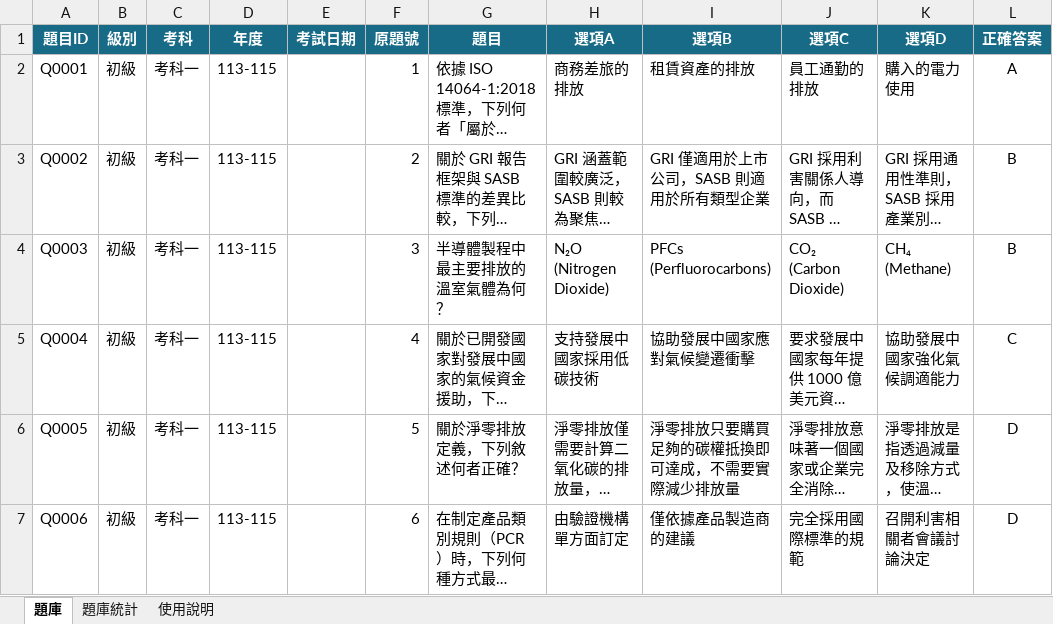
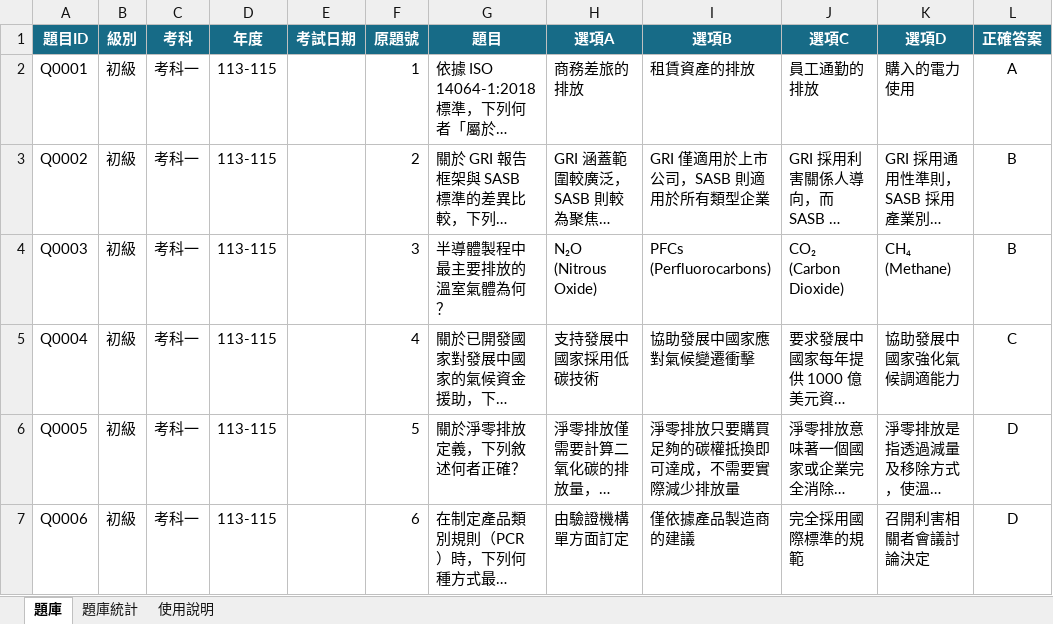
Before and after one commit to 3311231021/practice, an Excel workbook: questions.xlsx, sheet 題庫, drawn as a sheet; only a part is shown; long unchanged cells end in …; values as stored, in another font and other column widths than the file's, no borders; table styles not drawn; the diff covers the shown part only; the diff names each change by its address in the sheet, - before the commit and + after, or states it on an @@ line.

Commit message:
Add files via upload

```diff
--- a/questions.xlsx (sheet 題庫)
+++ b/questions.xlsx (sheet 題庫)
-H4 (選項A): N₂O (Nitrogen Dioxide)
+H4 (選項A): N₂O (Nitrous Oxide)
```
Also changed, not shown: 9 edited cells elsewhere in this sheet.
